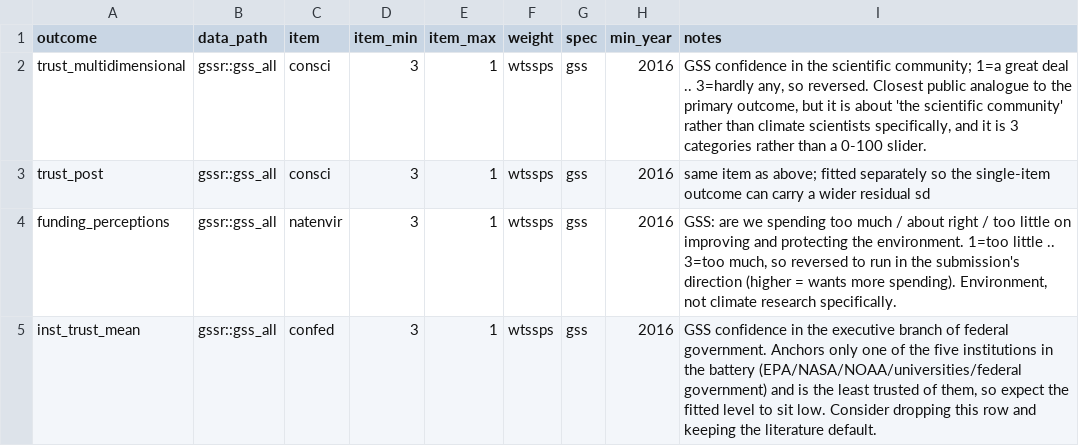
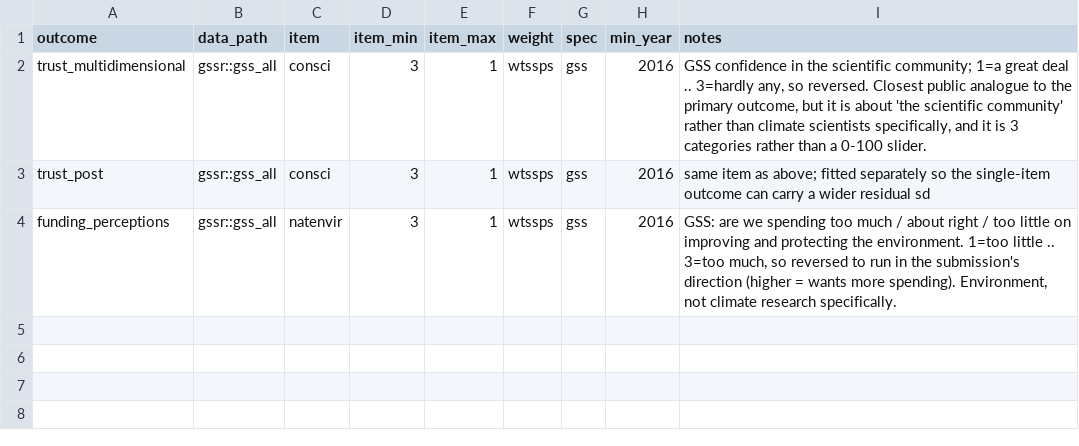
Before and after one commit to CaroHaensch/siliconsamplechallenge, a CSV file: pipeline/prior_fits.csv, drawn as a sheet; the diff names each change by its address in the sheet, - before the commit and + after, or states it on an @@ line.

```diff
--- a/pipeline/prior_fits.csv
+++ b/pipeline/prior_fits.csv
-row 5: inst_trust_mean | gssr::gss_all | confed | 3 | 1 | wtssps | gss | 2016 | GSS confidence in the executive branch of federal government. Anchors only one of the five institutions in the battery (EPA/NASA/NOAA/universities/federal government) and is the least trusted of them, so expect the fitted level to sit low. Consider dropping this row and keeping the literature default.
```
Also changed, not shown: 22 other files.
